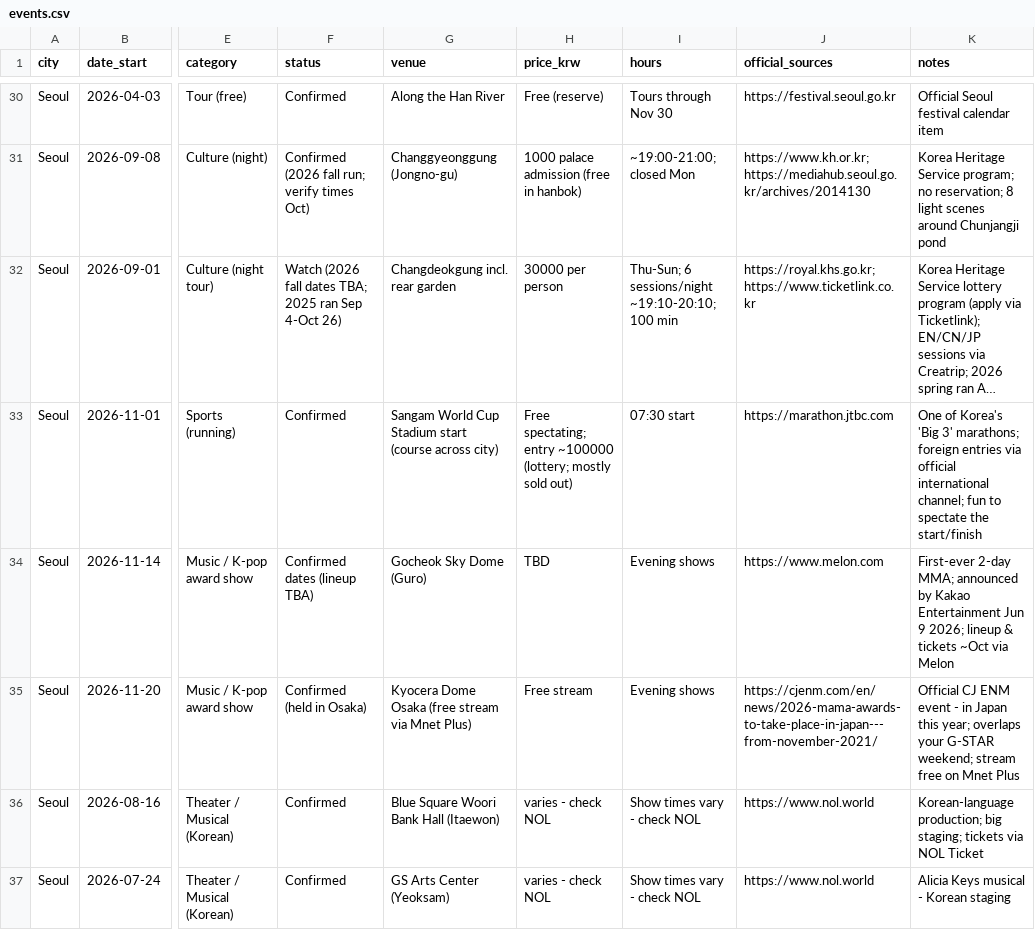
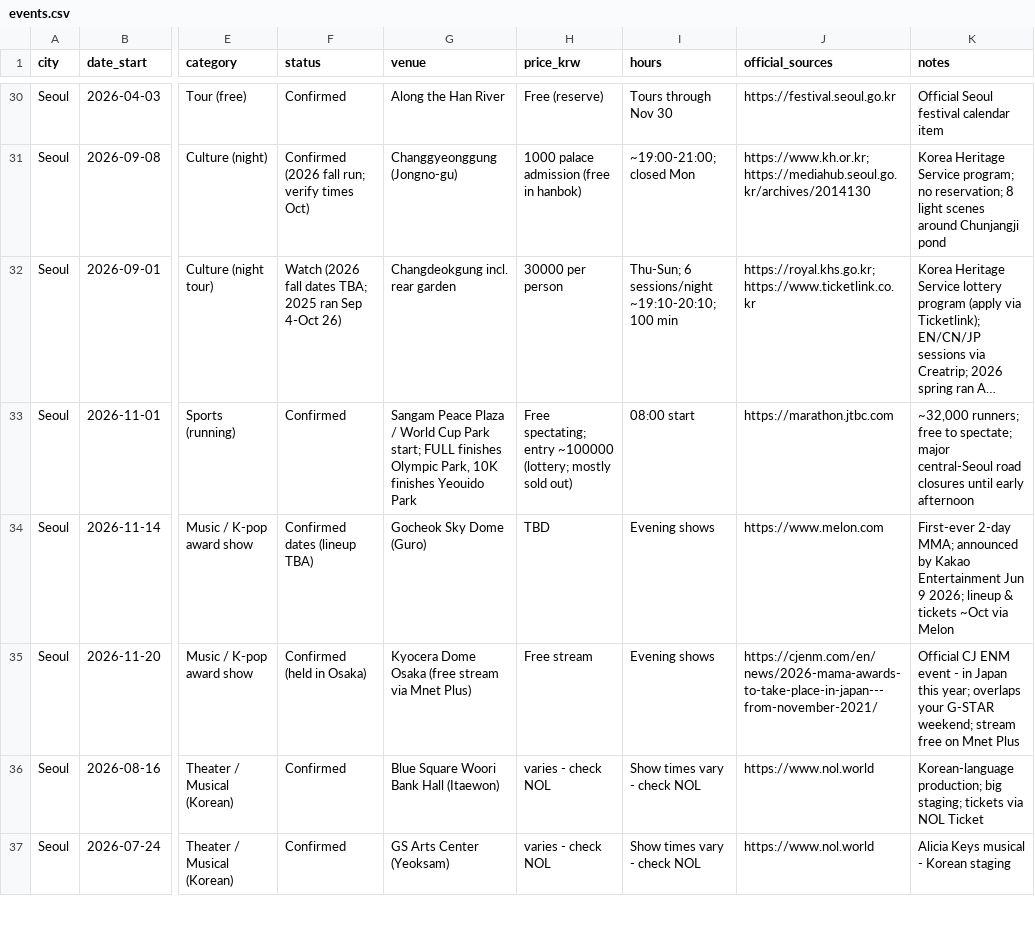
Before and after one commit to karagemop466-tech/KoreaFun, a CSV file: events.csv, drawn as a sheet; only a part is shown, gaps mark what is left out; long unchanged cells end in …; the diff names each change by its address in the sheet, - before the commit and + after, or states it on an @@ line.

Commit message:
Per-entry verification: ledger + marathon start-time correction
Add tools/ledger.py - a persistent per-entry verification record keyed by
file#num, so each of the 570 entries carries its own verdict, source URLs,
check date and note. Survives sessions; detects entries edited after being
verified (body_hash -> stale) so a later edit cannot silently inherit an
old 'confirmed'. Seeded with the 26 entries genuinely verified so far.

seoul #2 JTBC Marathon: start time was 07:30, actually 08:00. Confirmed
against the organizer's own site plus registration listings. The wrong
time had propagated to README, itinerary.md and events.csv - all fixed.
Added ~32,000 runners and the road-closure warning that actually matters:
the course cuts Sangam->Yeouido->Gangnam->Jamsil on the first full morning,
so buses and taxis are a trap until early afternoon.

seoul #11 Jujutsu Kaisen: was a 3-line stub with a bare product link.
Now carries Sat 18:30 / Sun 14:00, 140min, five price tiers, and the
ages-14+ hard cutoff. Noted the Sunday matinee is the clash-free option
on an otherwise four-way-contested Nov 7.

Verified no change needed: seoul #1 Banksy, #6 MMA, #10 5SOS, #12 Leeum.

Co-authored-by: arena-agent <297053741+arena-agent@users.noreply.github.com>

```diff
--- a/events.csv
+++ b/events.csv
-G33 (venue): Sangam World Cup Stadium start (course across city)
+G33 (venue): Sangam Peace Plaza / World Cup Park start; FULL finishes Olympic Park, 10K finishes Yeouido Park
-I33 (hours): 07:30 start
+I33 (hours): 08:00 start
-K33 (notes): One of Korea's 'Big 3' marathons; foreign entries via official international channel; fun to spectate the start/finish
+K33 (notes): ~32,000 runners; free to spectate; major central-Seoul road closures until early afternoon
```
Also changed, not shown: 5 other files.
